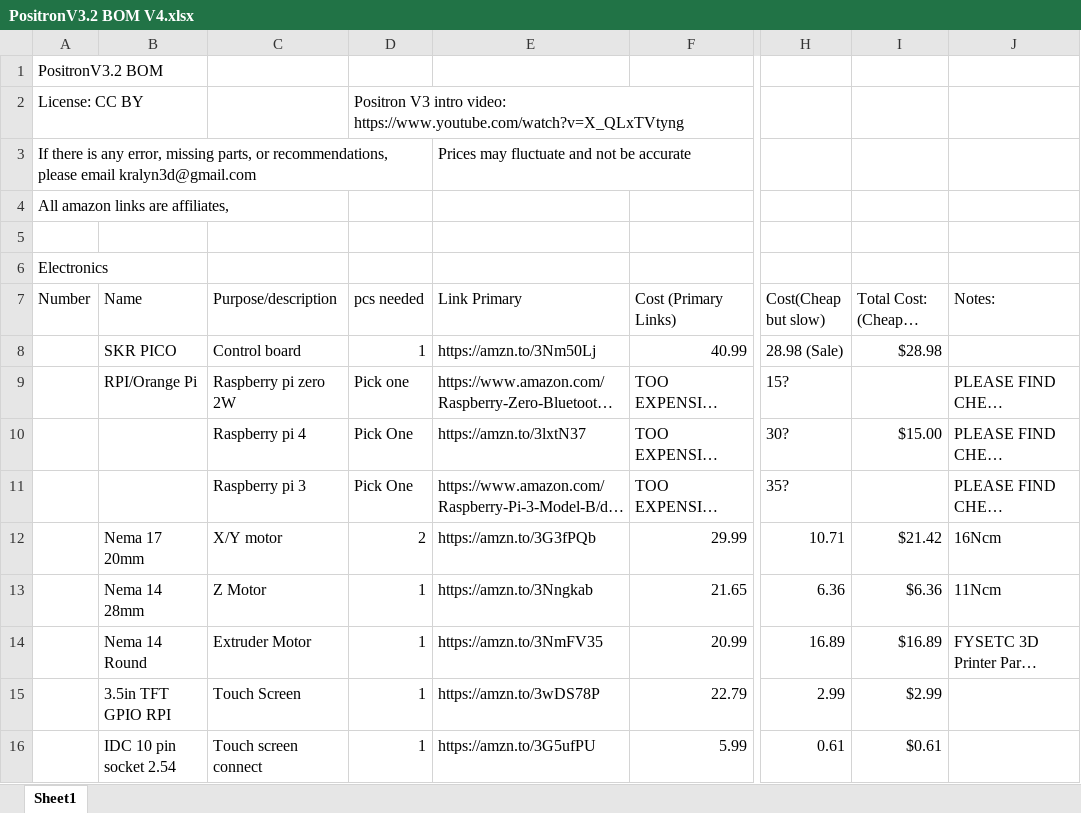
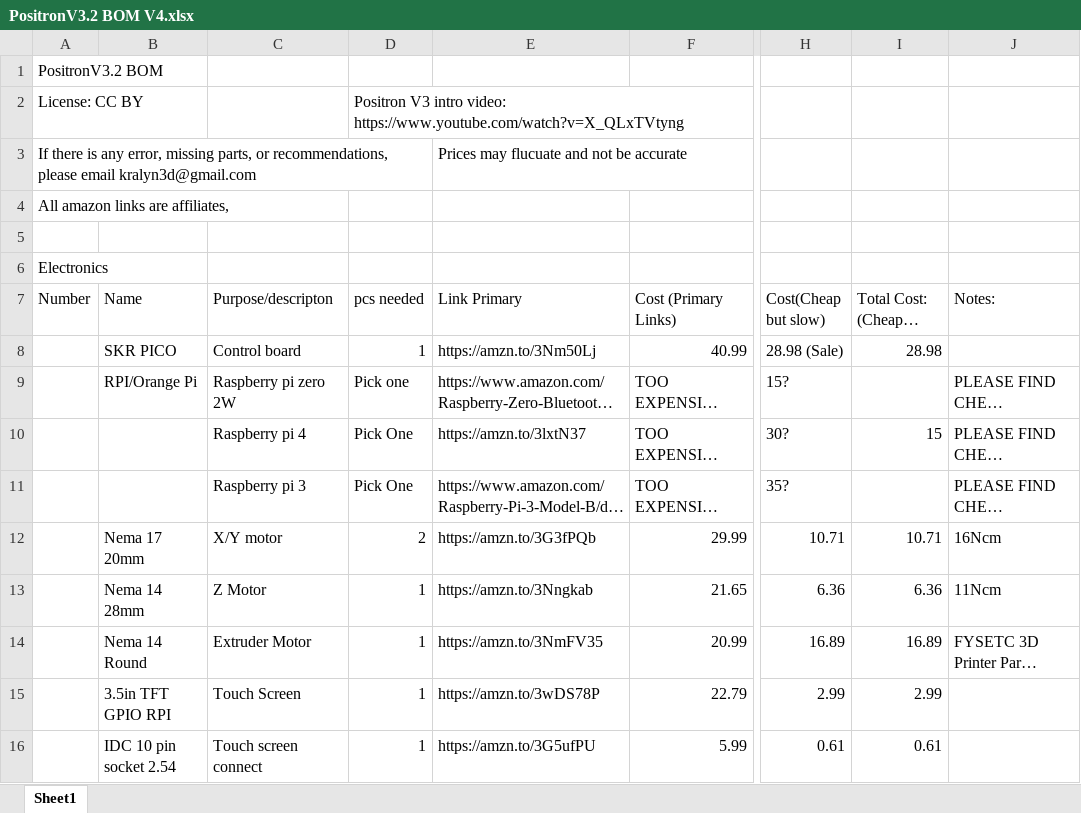
Before and after one commit to KRALYN/PositronV3, an Excel workbook: Positron BOM Files/PositronV3.2 BOM V4.xlsx, sheet Sheet1, drawn as a sheet; only a part is shown, gaps mark what is left out; long unchanged cells end in …; values as stored, in another font and other column widths than the file's, no cell formats; charts and pictures not drawn; the diff covers the shown part only; the diff names each change by its address in the sheet, - before the commit and + after, or states it on an @@ line.

Commit message:
Revert "Fix some typos, multiply BOM price by quantity, formatting"

```diff
--- a/Positron BOM Files/PositronV3.2 BOM V4.xlsx (sheet Sheet1)
+++ b/Positron BOM Files/PositronV3.2 BOM V4.xlsx (sheet Sheet1)
-E3 (Link Primary): Prices may fluctuate and not be accurate
+E3 (Link Primary): Prices may flucuate and not be accurate
-C7: Purpose/description
+C7: Purpose/descripton
-I8 (Total Cost: (Cheaper Link)): $28.98
+I8 (Total Cost: (Cheaper Link)): 28.98
-I10 (Total Cost: (Cheaper Link)): $15.00
+I10 (Total Cost: (Cheaper Link)): 15
-I12 (Total Cost: (Cheaper Link)): $21.42
+I12 (Total Cost: (Cheaper Link)): 10.71
-I13 (Total Cost: (Cheaper Link)): $6.36
+I13 (Total Cost: (Cheaper Link)): 6.36
-I14 (Total Cost: (Cheaper Link)): $16.89
+I14 (Total Cost: (Cheaper Link)): 16.89
-I15 (Total Cost: (Cheaper Link)): $2.99
+I15 (Total Cost: (Cheaper Link)): 2.99
-I16 (Total Cost: (Cheaper Link)): $0.61
+I16 (Total Cost: (Cheaper Link)): 0.61
```
Also changed, not shown: 84 edited cells elsewhere in this sheet, cell formats, charts or pictures.
